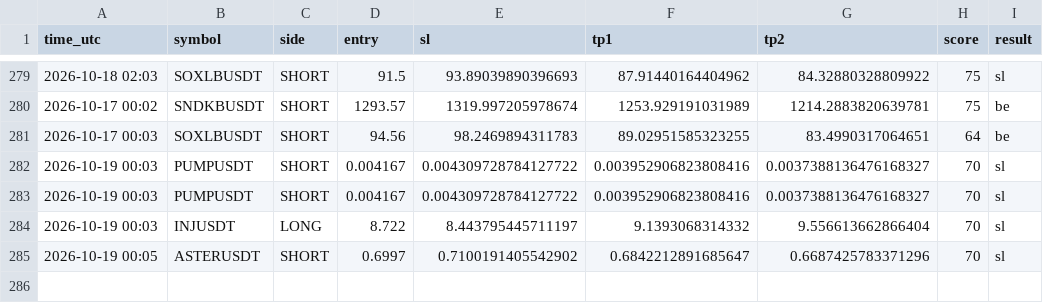
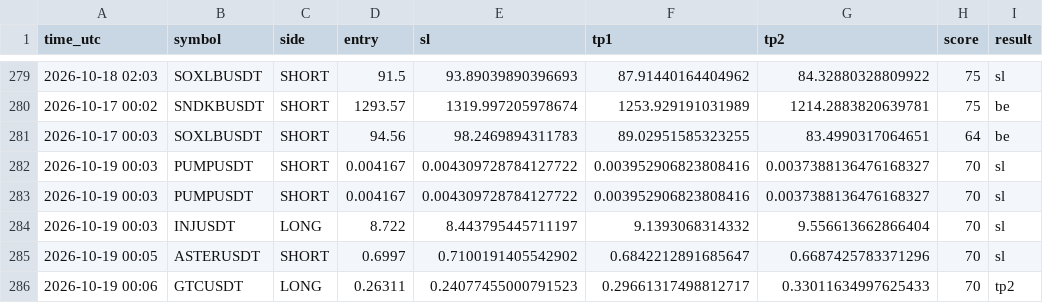
Before and after one commit to earnmoneyeasly/signal-bot, a CSV file: signals_log.csv, drawn as a sheet; only a part is shown, gaps mark what is left out; the diff names each change by its address in the sheet, - before the commit and + after, or states it on an @@ line.

```diff
--- a/signals_log.csv
+++ b/signals_log.csv
+row 286: 2026-10-19 00:06 | GTCUSDT | LONG | 0.26311 | 0.24077455000791523 | 0.29661317498812717 | 0.33011634997625433 | 70 | tp2
```
Also changed, not shown: 2 other files.
